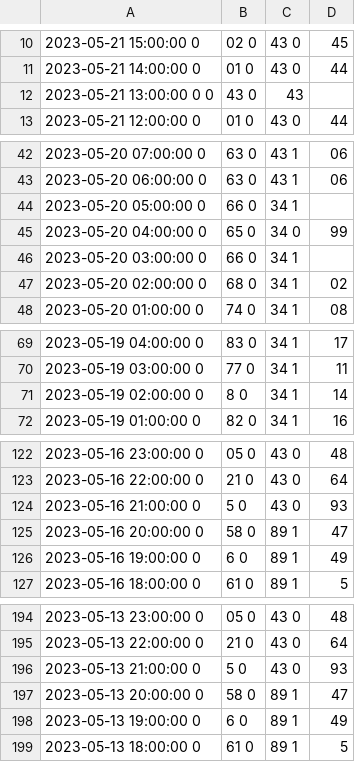
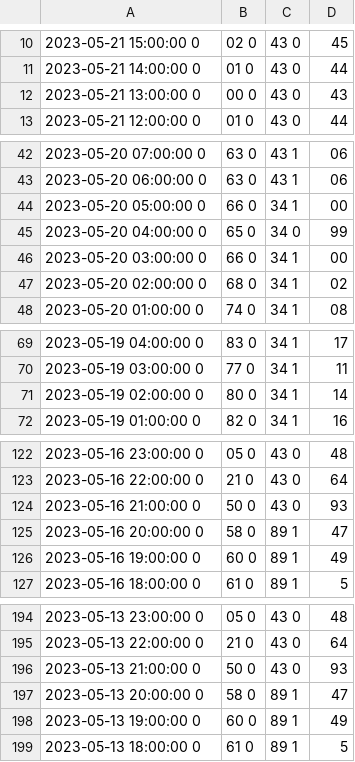
Before and after one commit to KarinKnopper/githubTest, a CSV file: Elpriser.csv, drawn as a sheet; only a part is shown, gaps mark what is left out; removed rows and columns are numbered as before the commit, all else as after; the diff covers the shown part only; the diff names each change by its address in the sheet, - before the commit and + after, or states it on an @@ line.

Commit message:
Update Elpriser.csv
removed tabs

```diff
--- a/Elpriser.csv
+++ b/Elpriser.csv
-row 12: 2023-05-21 13:00:00 0 0 | 43 0 | 43
+row 12: 2023-05-21 13:00:00 0 | 00 0 | 43 0 | 43
-D44: (empty)
+D44: 00
-D46: (empty)
+D46: 00
-B71: 8 0
+B71: 80 0
-B124: 5 0
+B124: 50 0
-B126: 6 0
+B126: 60 0
-B196: 5 0
+B196: 50 0
-B198: 6 0
+B198: 60 0
```
Also changed, not shown: 6 edited cells elsewhere in this file.
